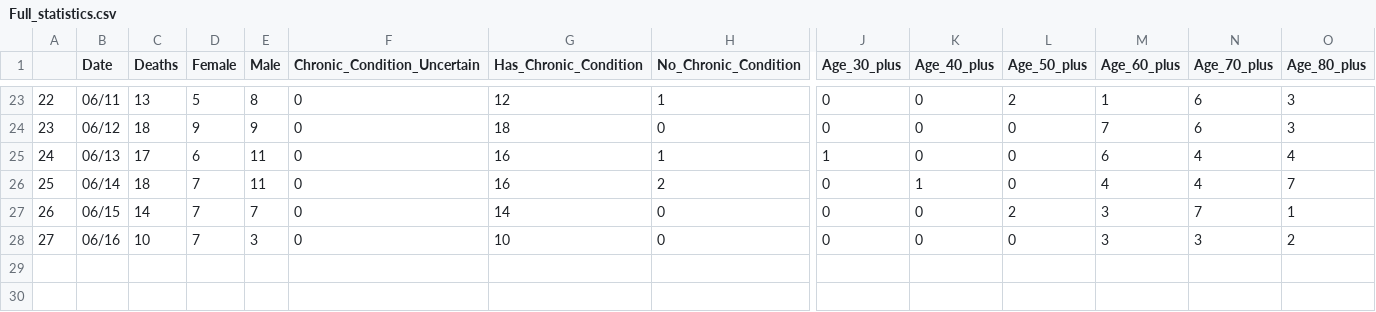
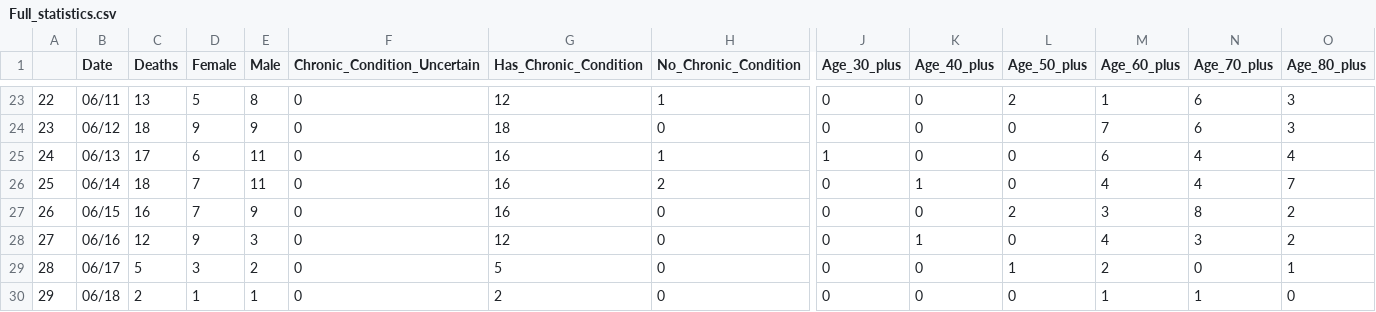
Before and after one commit to greghuang8/Taiwan_Covid_Dash, a CSV file: Full_statistics.csv, drawn as a sheet; only a part is shown, gaps mark what is left out; rows hold the shown columns only; the diff names each change by its address in the sheet, - before the commit and + after, or states it on an @@ line.

Commit message:
Add June 20 data

```diff
--- a/Full_statistics.csv
+++ b/Full_statistics.csv
-C27 (Deaths): 14
+C27 (Deaths): 16
-E27 (Male): 7
+E27 (Male): 9
-G27 (Has_Chronic_Condition): 14
+G27 (Has_Chronic_Condition): 16
-N27 (Age_70_plus): 7
+N27 (Age_70_plus): 8
-O27 (Age_80_plus): 1
+O27 (Age_80_plus): 2
-C28 (Deaths): 10
+C28 (Deaths): 12
-D28 (Female): 7
+D28 (Female): 9
-G28 (Has_Chronic_Condition): 10
+G28 (Has_Chronic_Condition): 12
-K28 (Age_40_plus): 0
+K28 (Age_40_plus): 1
-M28 (Age_60_plus): 3
+M28 (Age_60_plus): 4
+row 29: 28 | 06/17 | 5 | 3 | 2 | 0 | 5 | 0 | 0 | 0 | 1 | 2 | 0 | 1
+row 30: 29 | 06/18 | 2 | 1 | 1 | 0 | 2 | 0 | 0 | 0 | 0 | 1 | 1 | 0
```
Also changed, not shown: 6 other files.
